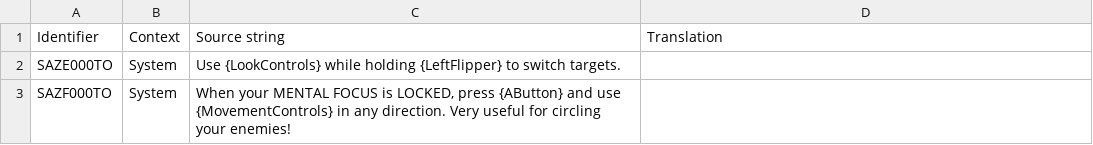
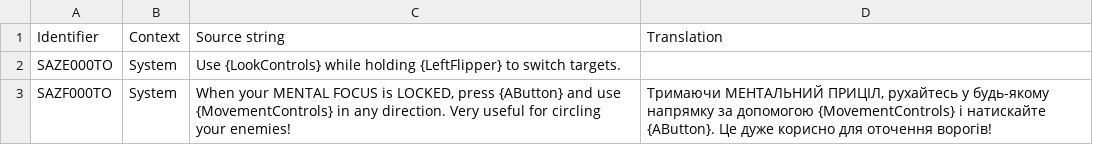
Before and after one commit to UHN5Y2hvbmF1dHMyVUE/UHN5Y2hvbmF1dHMyVUE-, a CSV file: Ukrainian/SA_StringTablePC.csv, drawn as a sheet.

Commit message:
New translations sa_stringtablepc.csv (Ukrainian)

```diff
--- a/Ukrainian/SA_StringTablePC.csv
+++ b/Ukrainian/SA_StringTablePC.csv
@@ -2,2 +2,2 @@
 "SAZE000TO","System","Use {LookControls} while holding {LeftFlipper} to switch targets.",""
-"SAZF000TO","System","When your MENTAL FOCUS is LOCKED, press {AButton} and use {MovementControls} in any direction. Very useful for circling your enemies!",""
+"SAZF000TO","System","When your MENTAL FOCUS is LOCKED, press {AButton} and use {MovementControls} in any direction. Very useful for circling your enemies!","Тримаючи МЕНТАЛЬНИЙ ПРИЦІЛ, рухайтесь у будь-якому напрямку за допомогою {MovementControls} і натискайте {AButton}. Це дуже корисно для оточення ворогів!"
```
